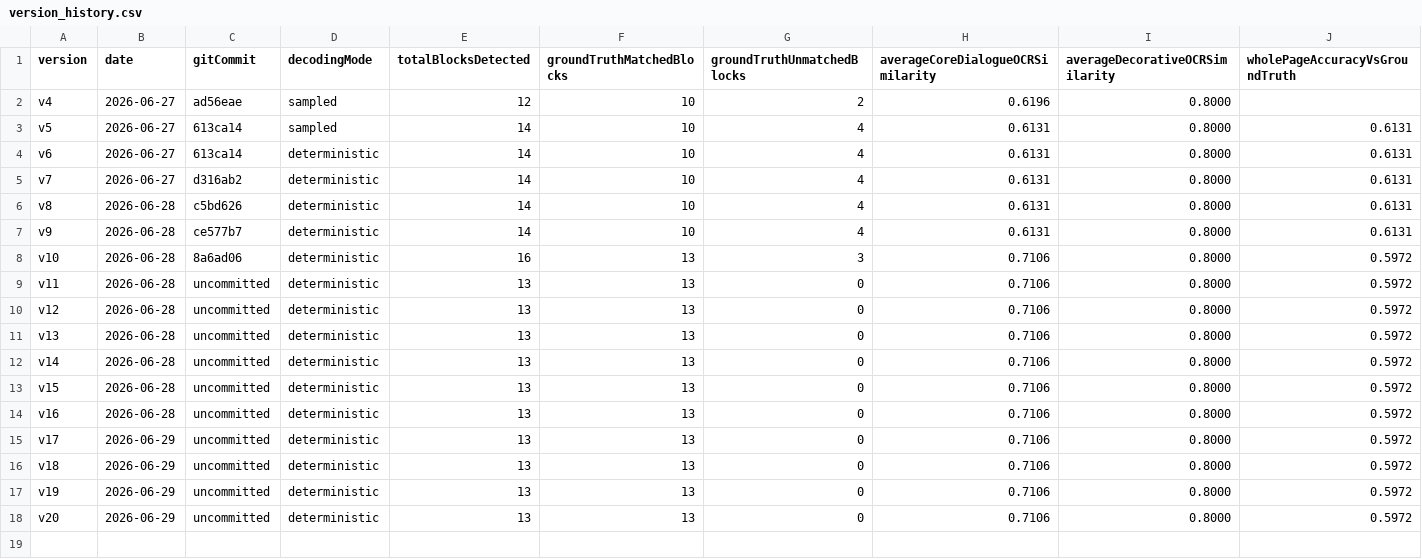
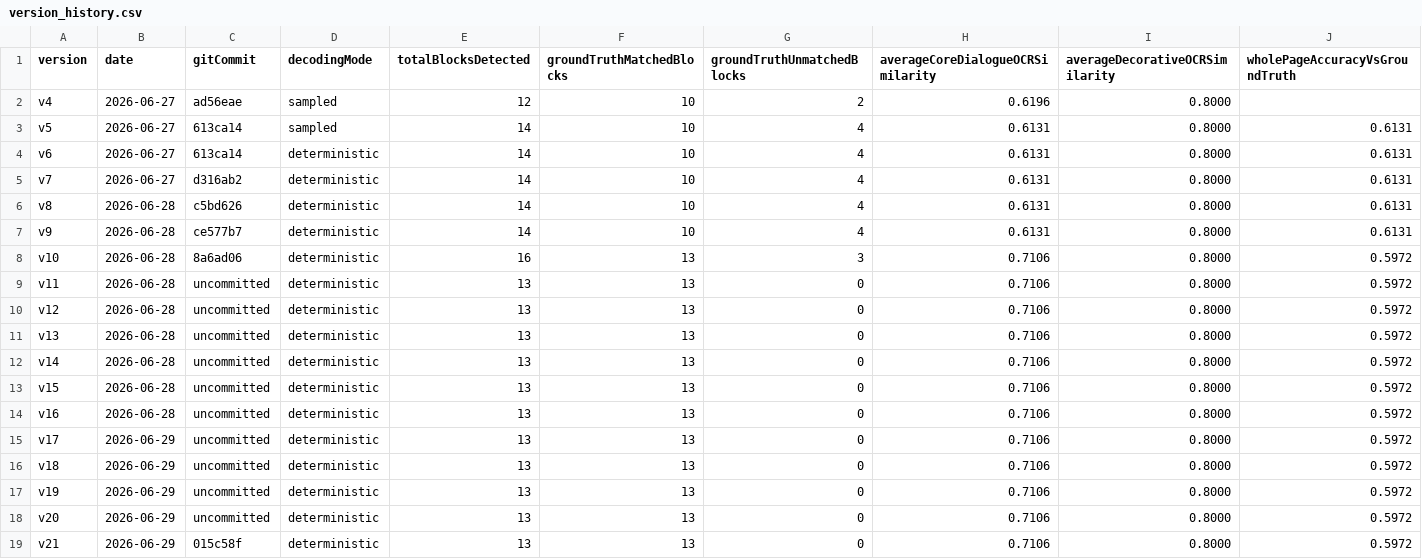
Before and after one commit to bengzhu/project1_lgbt_naxida, a CSV file: metrics/version_history.csv, drawn as a sheet; only a part is shown; rows hold the shown columns only; the diff names each change by its address in the sheet, - before the commit and + after, or states it on an @@ line.

Commit message:
v21: 新增真实artifact证据闸门
新增 externalArtifactReadinessReport，解析 test/koharu_artifacts/ manifest、TextBoxes、BubbleMask、SegmentMask 并在缺少真实 artifact 时明确阻塞为 manifestMissing / stopUntilArtifactsProvided。

验证：xcodebuild generic iOS Simulator build 通过；json.tool 检查 test/1.ground_truth.json、output/probe_report.json、output/clean_text_diagnostic.json 通过；git diff --check 通过。

```diff
--- a/metrics/version_history.csv
+++ b/metrics/version_history.csv
+row 19: v21 | 2026-06-29 | 015c58f | deterministic | 13 | 13 | 0 | 0.7106 | 0.8000 | 0.5972
```
Also changed, not shown: 10 other files.
